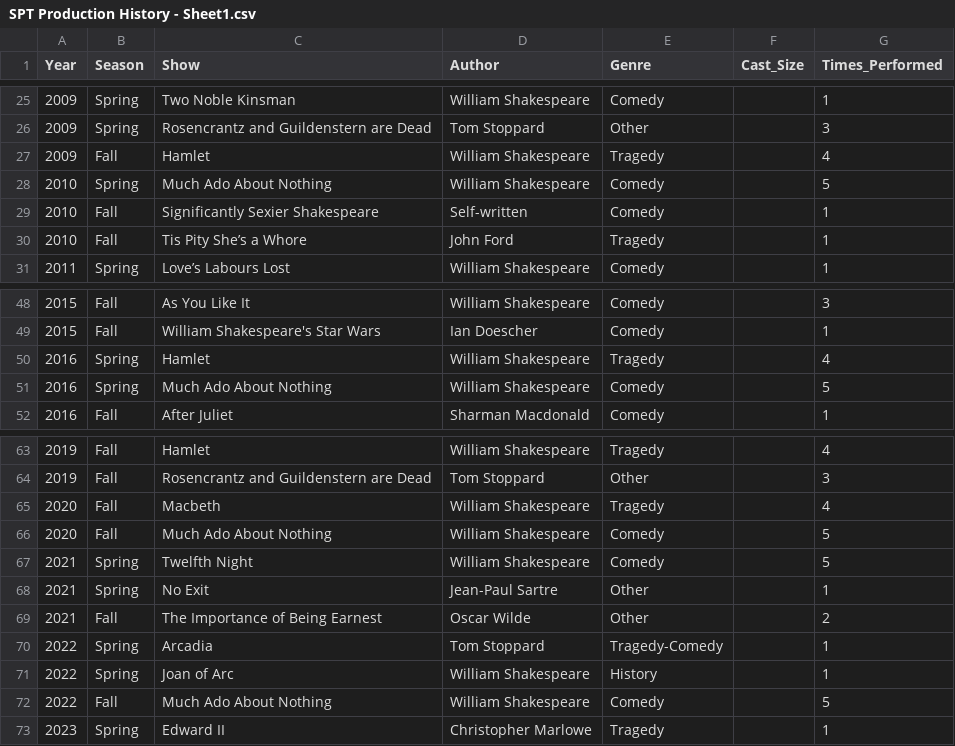
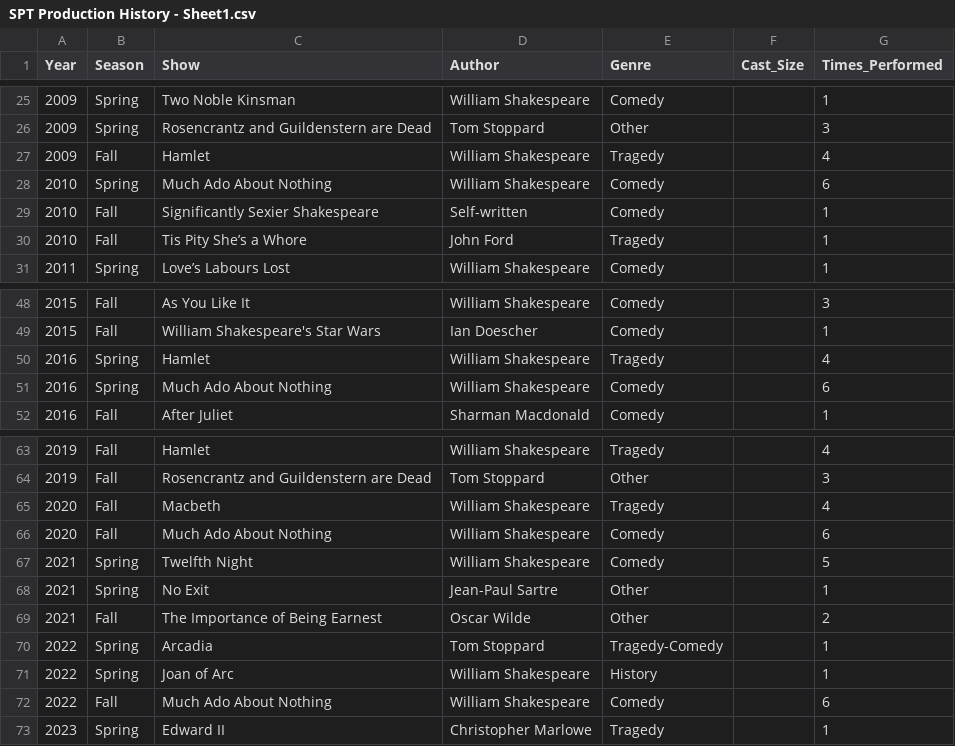
Before and after one commit to annika-bergstrom/csv-data-, a CSV file: SPT Production History - Sheet1.csv, drawn as a sheet; only a part is shown, gaps mark what is left out; the diff covers the shown part only.

```diff
--- a/SPT Production History - Sheet1.csv
+++ b/SPT Production History - Sheet1.csv
@@ -27,3 +27,3 @@ Year,Season,Show,Author,Genre,Cast_Size,Times_Performed
 2009,Fall,Hamlet ,William Shakespeare,Tragedy,,4
-2010,Spring,Much Ado About Nothing,William Shakespeare,Comedy,,5
+2010,Spring,Much Ado About Nothing,William Shakespeare,Comedy,,6
 2010,Fall,Significantly Sexier Shakespeare,Self-written,Comedy,,1
@@ -50,3 +50,3 @@ Year,Season,Show,Author,Genre,Cast_Size,Times_Performed
 2016,Spring,Hamlet,William Shakespeare,Tragedy,,4
-2016,Spring,Much Ado About Nothing,William Shakespeare,Comedy,,5
+2016,Spring,Much Ado About Nothing,William Shakespeare,Comedy,,6
 2016,Fall,After Juliet,Sharman Macdonald,Comedy,,1
@@ -65,3 +65,3 @@ Year,Season,Show,Author,Genre,Cast_Size,Times_Performed
 2020,Fall,Macbeth,William Shakespeare,Tragedy,,4
-2020,Fall,Much Ado About Nothing,William Shakespeare,Comedy,,5
+2020,Fall,Much Ado About Nothing,William Shakespeare,Comedy,,6
 2021,Spring,Twelfth Night,William Shakespeare,Comedy,,5
@@ -71,3 +71,3 @@ Year,Season,Show,Author,Genre,Cast_Size,Times_Performed
 2022,Spring,Joan of Arc,William Shakespeare,History,,1
-2022,Fall,Much Ado About Nothing,William Shakespeare,Comedy,,5
+2022,Fall,Much Ado About Nothing,William Shakespeare,Comedy,,6
 2023,Spring,Edward II,Christopher Marlowe,Tragedy,,1
```
Also changed, not shown: 4 added rows and 6 edited cells elsewhere in this file.
